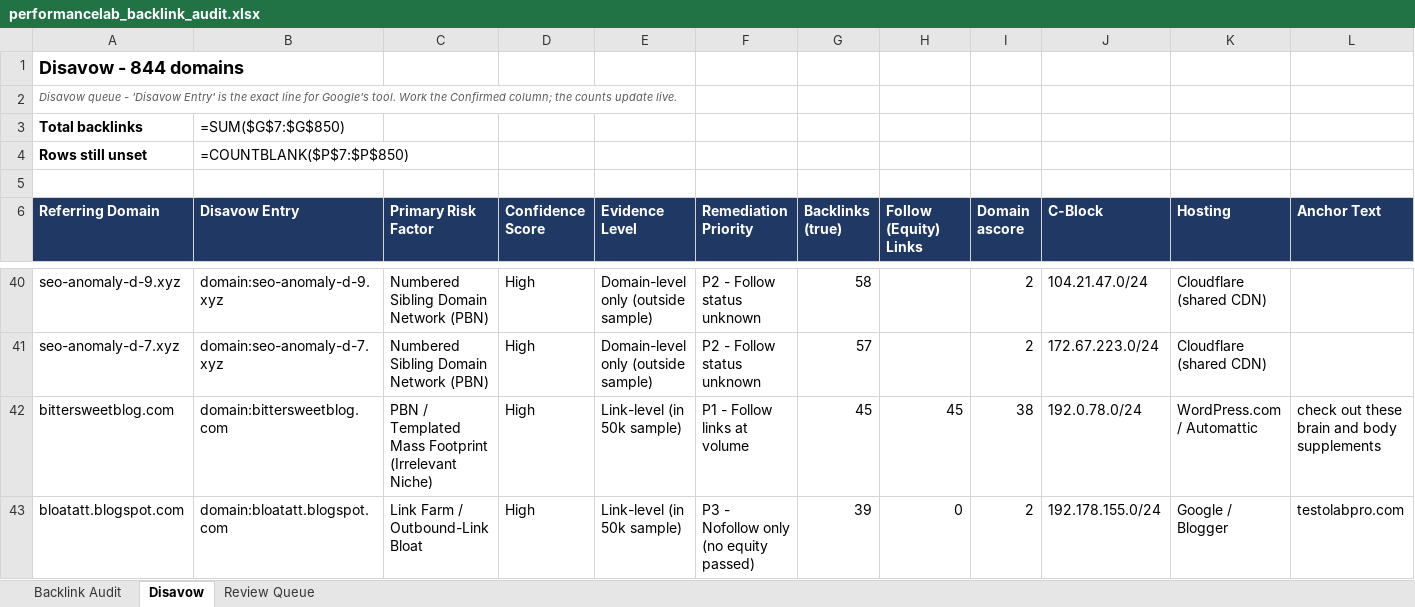
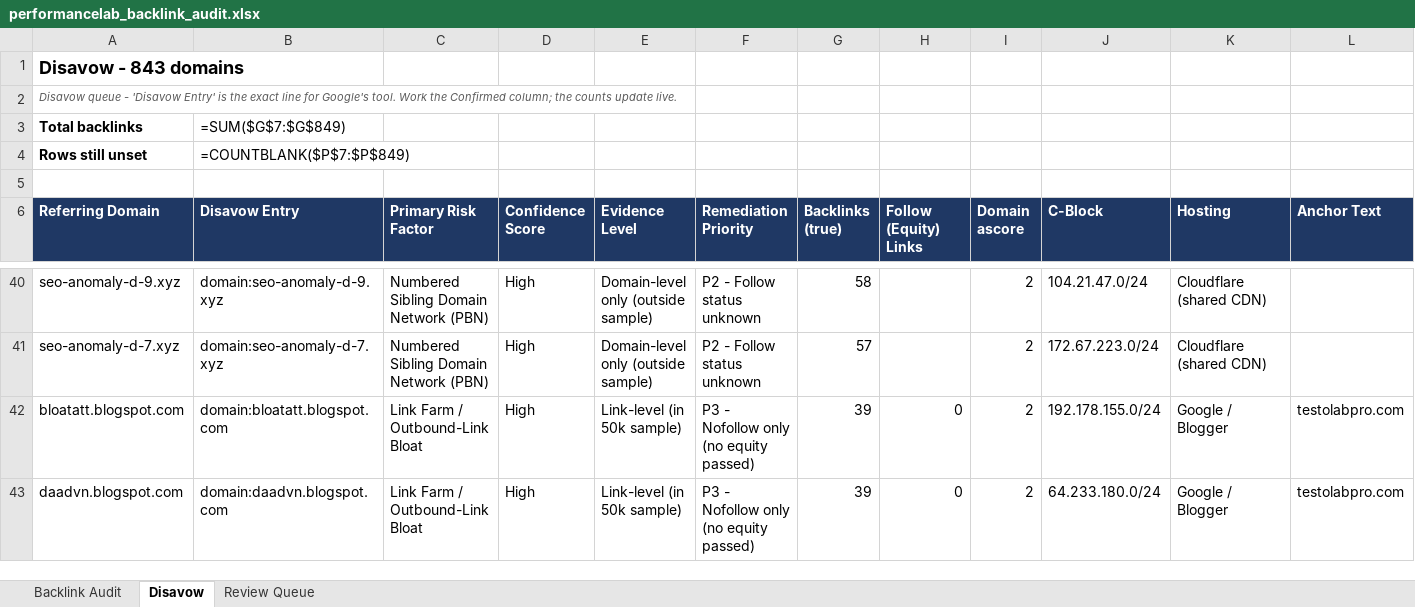
Before and after one commit to fahadahmad-ship-it/test, an Excel workbook: backlink-audit/out/performancelab_backlink_audit.xlsx, sheet Disavow, drawn as a sheet; only a part is shown, gaps mark what is left out; the shorter side is filled out with more unchanged rows; values as stored, in another font and other column widths than the file's, no borders; formulas without a stored value are shown as written; rows hold the shown columns only; the diff names each change by its address in the sheet, - before the commit and + after, or states it on an @@ line.

```diff
--- a/backlink-audit/out/performancelab_backlink_audit.xlsx (sheet Disavow)
+++ b/backlink-audit/out/performancelab_backlink_audit.xlsx (sheet Disavow)
-A1 (Referring Domain): Disavow - 844 domains
+A1 (Referring Domain): Disavow - 843 domains
-B3 (Disavow Entry): =SUM($G$7:$G$850)
+B3 (Disavow Entry): =SUM($G$7:$G$849)
-B4 (Disavow Entry): =COUNTBLANK($P$7:$P$850)
+B4 (Disavow Entry): =COUNTBLANK($P$7:$P$849)
-row 42: bittersweetblog.com | domain:bittersweetblog.com | PBN / Templated Mass Footprint (Irrelevant Niche) | High | Link-level (in 50k sample) | P1 - Follow links at volume | 45 | 45 | 38 | 192.0.78.0/24 | WordPress.com / Automattic | check out these brain and body supplements
```
Also changed, not shown: sheet Backlink Audit, 8 other files.
